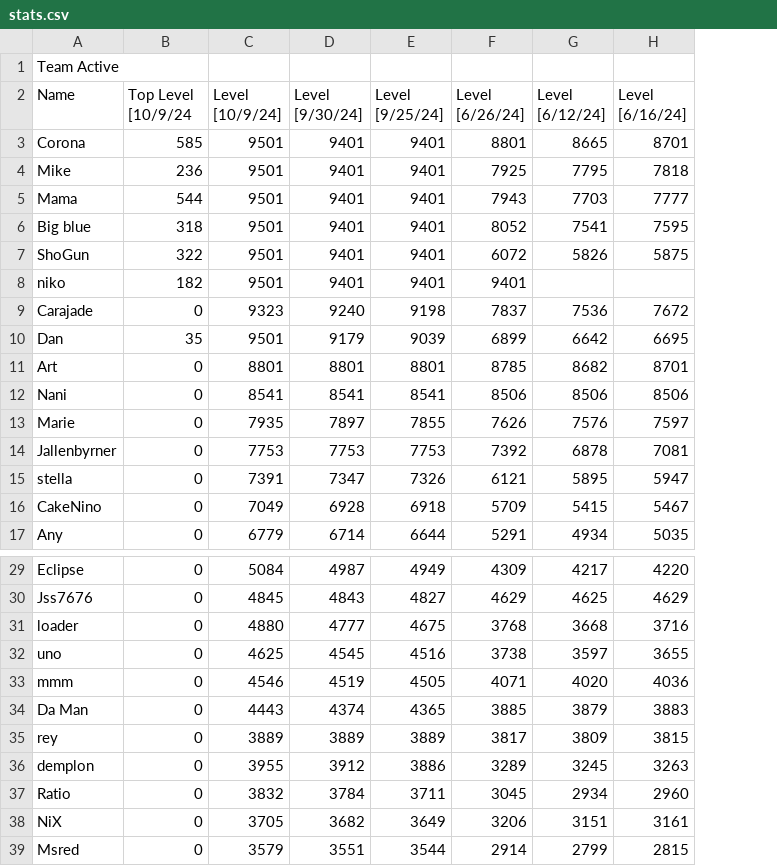
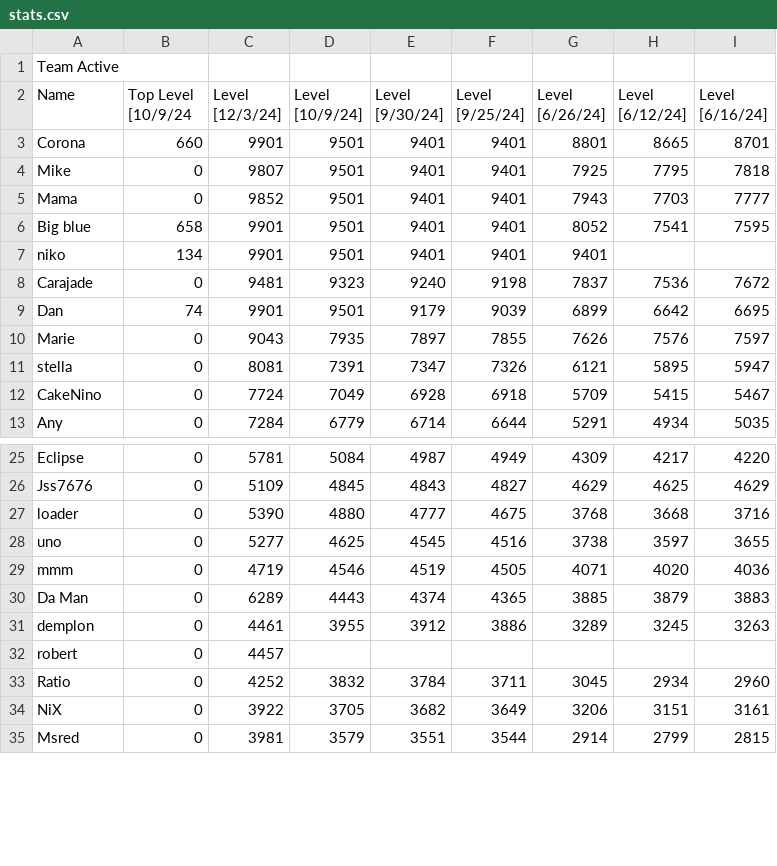
Before and after one commit to Amos30/TeamActive, a CSV file: stats.csv, drawn as a sheet; only a part is shown, gaps mark what is left out; removed rows and columns are numbered as before the commit, all else as after; the diff covers the shown part only; the diff names each change by its address in the sheet, - before the commit and + after, or states it on an @@ line.

Commit message:
Update stats

```diff
--- a/stats.csv
+++ b/stats.csv
+column C (Level [12/3/24]), rows 3-13: 9901 | 9807 | 9852 | 9901 | 9901 | 9481 | 9901 | 9043 | 8081 | 7724 | 7284; rows 25-31: 5781 | 5109 | 5390 | 5277 | 4719 | 6289 | 4461; rows 33-35: 4252 | 3922 | 3981
-B3 (Top Level [10/9/24): 585
+B3 (Top Level [10/9/24): 660
-B4 (Top Level [10/9/24): 236
+B4 (Top Level [10/9/24): 0
-B5 (Top Level [10/9/24): 544
+B5 (Top Level [10/9/24): 0
-B6 (Top Level [10/9/24): 318
+B6 (Top Level [10/9/24): 658
-row 7: ShoGun | 322 | 9501 | 9401 | 9401 | 6072 | 5826 | 5875
-B7 (Top Level [10/9/24): 182
+B7 (Top Level [10/9/24): 134
-B9 (Top Level [10/9/24): 35
+B9 (Top Level [10/9/24): 74
-row 11: Art | 0 | 8801 | 8801 | 8801 | 8785 | 8682 | 8701
-row 12: Nani | 0 | 8541 | 8541 | 8541 | 8506 | 8506 | 8506
-row 14: Jallenbyrner | 0 | 7753 | 7753 | 7753 | 7392 | 6878 | 7081
-row 35: rey | 0 | 3889 | 3889 | 3889 | 3817 | 3809 | 3815
+row 32: robert | 0 | 4457
```
Also changed, not shown: 9 added rows, 1 removed row and 1 edited cell elsewhere in this file, 1 other file.
